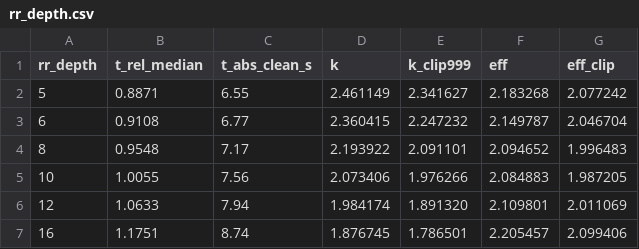
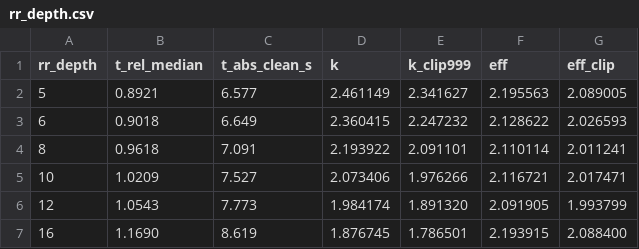
Before and after one commit to kfernandez31/cuda-volprim, a CSV file: results/campaign/rr_depth.csv, drawn as a sheet.

Commit message:
G3 complete + RR re-anchor: 3-env RIS curve (flat loses, studio 1.45x, meadow 1.49x); RR efficiency min at depth 12

```diff
--- a/results/campaign/rr_depth.csv
+++ b/results/campaign/rr_depth.csv
@@ -1,7 +1,7 @@
 rr_depth,t_rel_median,t_abs_clean_s,k,k_clip999,eff,eff_clip
-5,0.8871,6.55,2.461149,2.341627,2.183268,2.077242
-6,0.9108,6.77,2.360415,2.247232,2.149787,2.046704
-8,0.9548,7.17,2.193922,2.091101,2.094652,1.996483
-10,1.0055,7.56,2.073406,1.976266,2.084883,1.987205
-12,1.0633,7.94,1.984174,1.891320,2.109801,2.011069
-16,1.1751,8.74,1.876745,1.786501,2.205457,2.099406
+5,0.8921,6.577,2.461149,2.341627,2.195563,2.089005
+6,0.9018,6.649,2.360415,2.247232,2.128622,2.026593
+8,0.9618,7.091,2.193922,2.091101,2.110114,2.011241
+10,1.0209,7.527,2.073406,1.976266,2.116721,2.017471
+12,1.0543,7.773,1.984174,1.891320,2.091905,1.993799
+16,1.1690,8.619,1.876745,1.786501,2.193915,2.088400
```
Also changed, not shown: 7 other files.
